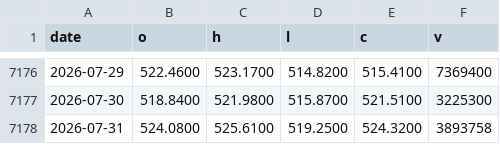
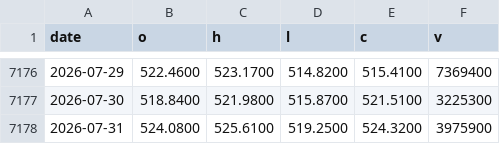
Before and after one commit to moolobi/notification, a CSV file: data/tickers/DIA.csv, drawn as a sheet; only a part is shown, gaps mark what is left out.

```diff
--- a/data/tickers/DIA.csv
+++ b/data/tickers/DIA.csv
@@ -7177,2 +7177,2 @@ date,o,h,l,c,v
 2026-07-30,518.8400,521.9800,515.8700,521.5100,3225300
-2026-07-31,524.0800,525.6100,519.2500,524.3200,3893758
+2026-07-31,524.0800,525.6100,519.2500,524.3200,3975900
```
Also changed, not shown: data/macro/inflation_monetary.csv, data/tickers/DBC.csv, 27 other files.
